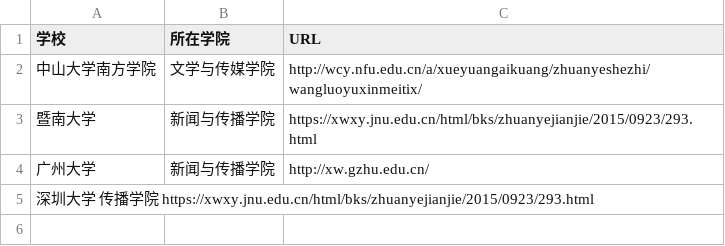
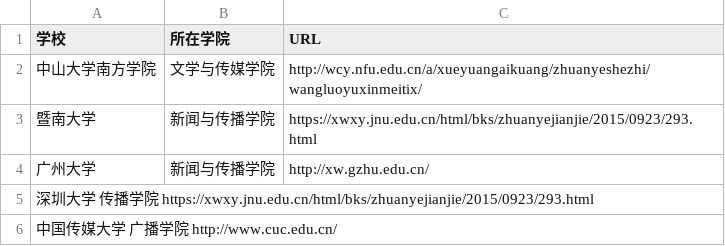
Before and after one commit to yangpeijun975/list_newmedia_undergraduate_CN_19, a TSV file: list.tsv, drawn as a sheet.

Commit message:
新增中国传媒大学

```diff
--- a/list.tsv
+++ b/list.tsv
@@ -5 +5,2 @@
 深圳大学  传播学院  https://xwxy.jnu.edu.cn/html/bks/zhuanyejianjie/2015/0923/293.html
+中国传媒大学  广播学院  http://www.cuc.edu.cn/
```
